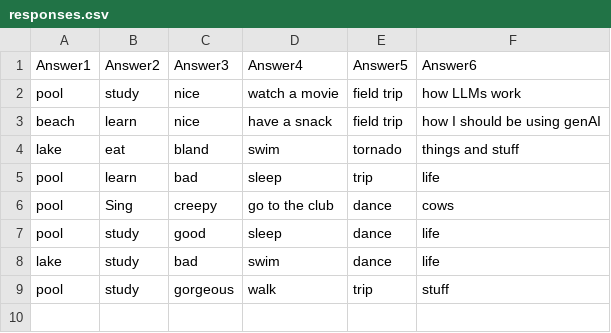
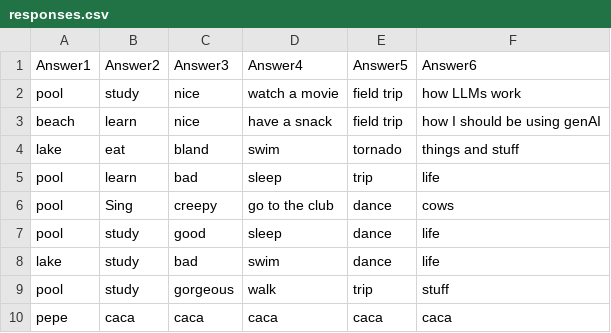
Before and after one commit to felbasa/NextWordsPredict, a CSV file: responses.csv, drawn as a sheet.

```diff
--- a/responses.csv
+++ b/responses.csv
@@ -9 +9,2 @@
 "pool","study","gorgeous","walk","trip","stuff"
+"pepe","caca","caca","caca","caca","caca"
```
Also changed, not shown: 11 other files.
